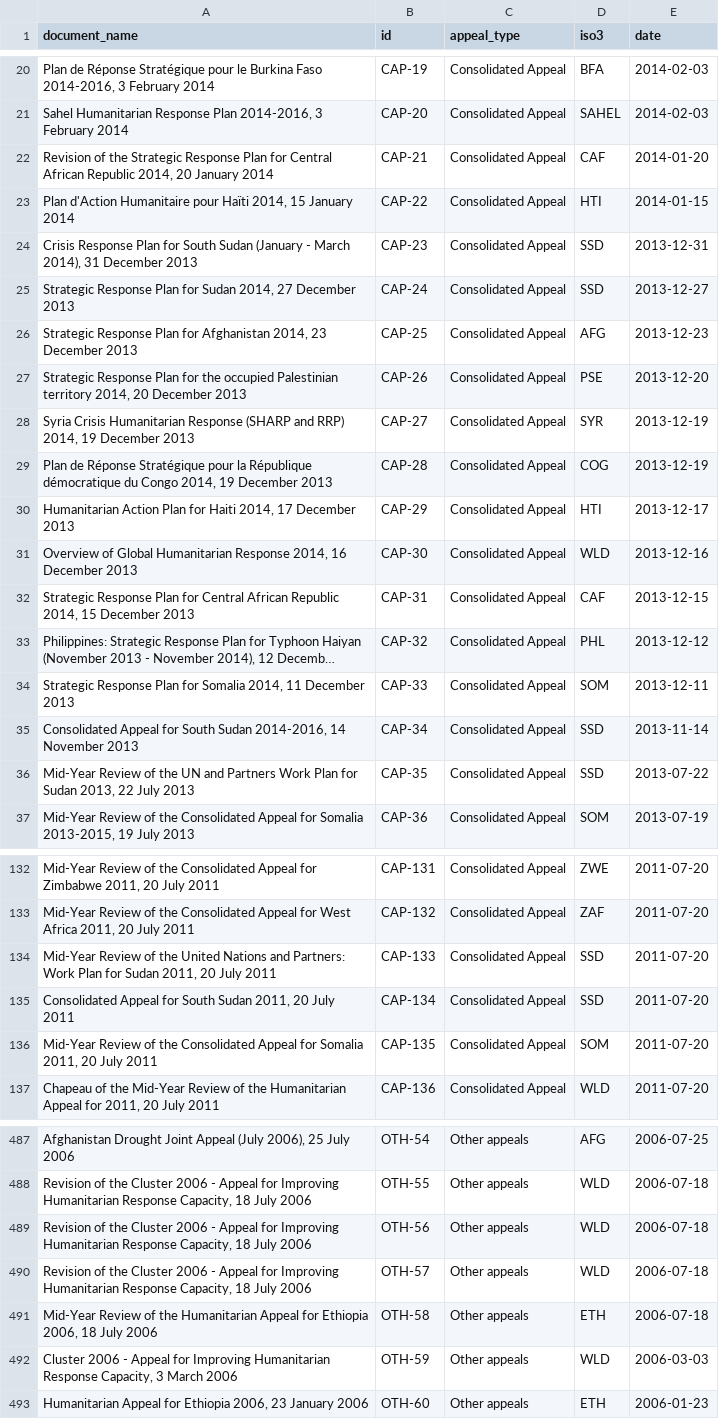
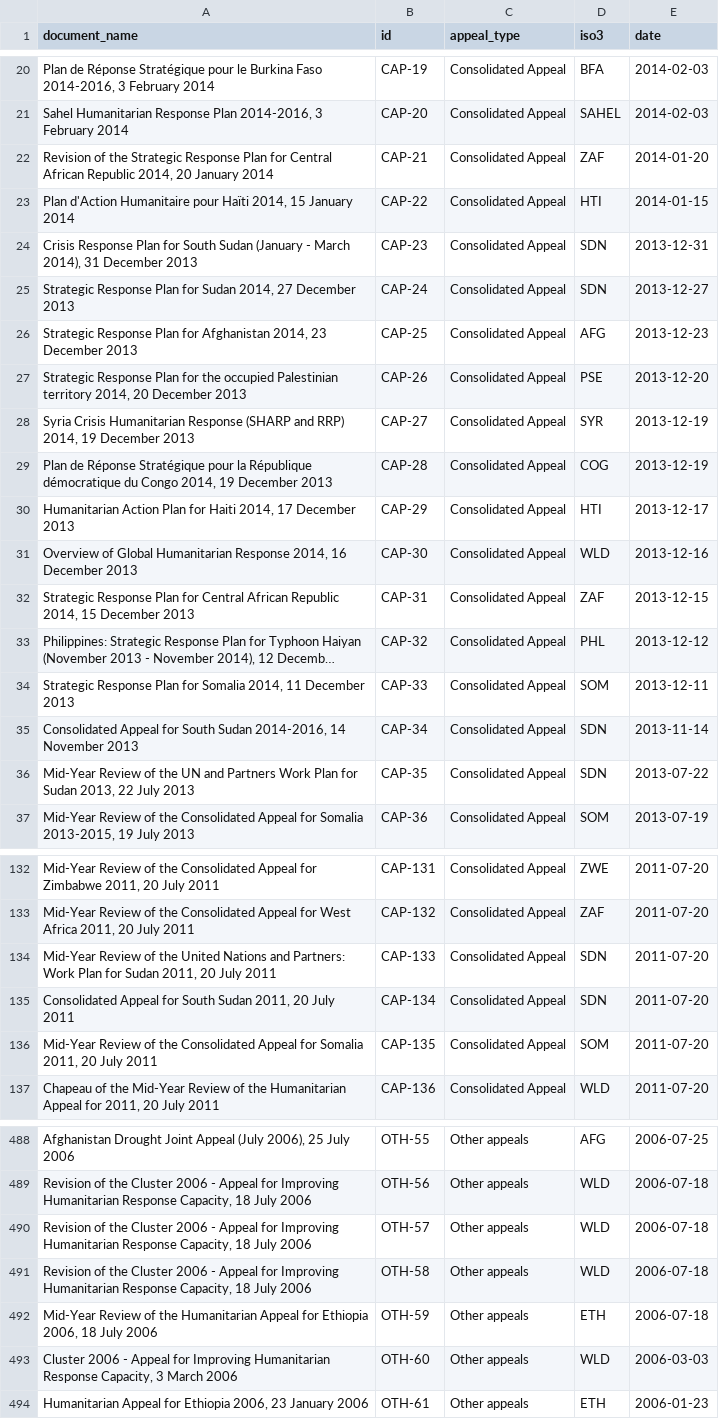
Before and after one commit to luiscape/cap_appeals, a CSV file: data/appeals_list.csv, drawn as a sheet; only a part is shown, gaps mark what is left out; long unchanged cells end in …; removed rows and columns are numbered as before the commit, all else as after; the diff covers the shown part only; the diff names each change by its address in the sheet, - before the commit and + after, or states it on an @@ line.

```diff
--- a/data/appeals_list.csv
+++ b/data/appeals_list.csv
-D22 (iso3): CAF
+D22 (iso3): ZAF
-D24:D25 (iso3): SSD
+D24:D25 (iso3): SDN
-D32 (iso3): CAF
+D32 (iso3): ZAF
-D35:D36 (iso3): SSD
+D35:D36 (iso3): SDN
-D134:D135 (iso3): SSD
+D134:D135 (iso3): SDN
-B488 (id): OTH-54
+B488 (id): OTH-55
-row 488: Revision of the Cluster 2006 - Appeal for Improving Humanitarian Response Capacity, 18 July 2006 | OTH-55 | Other appeals | WLD | 2006-07-18
+row 491: Revision of the Cluster 2006 - Appeal for Improving Humanitarian Response Capacity, 18 July 2006 | OTH-58 | Other appeals | WLD | 2006-07-18
-B492 (id): OTH-58
+B492 (id): OTH-59
-B493 (id): OTH-59
+B493 (id): OTH-60
-B494 (id): OTH-60
+B494 (id): OTH-61
```
Also changed, not shown: 1 added row and 76 edited cells elsewhere in this file, data/link_list.csv, 1 other file.
